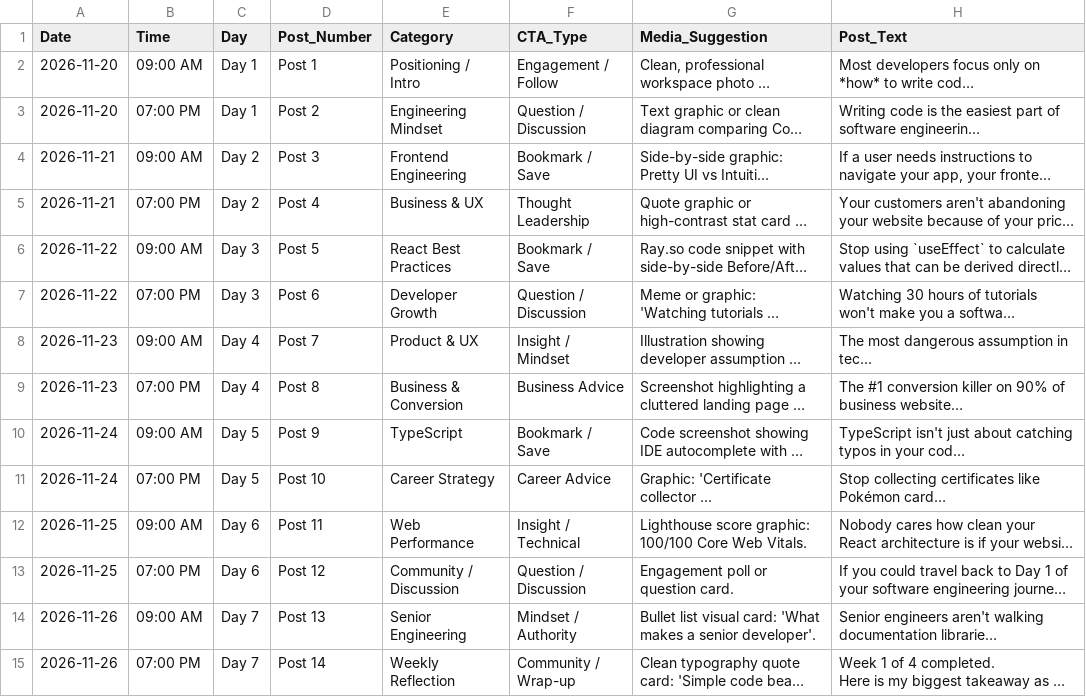
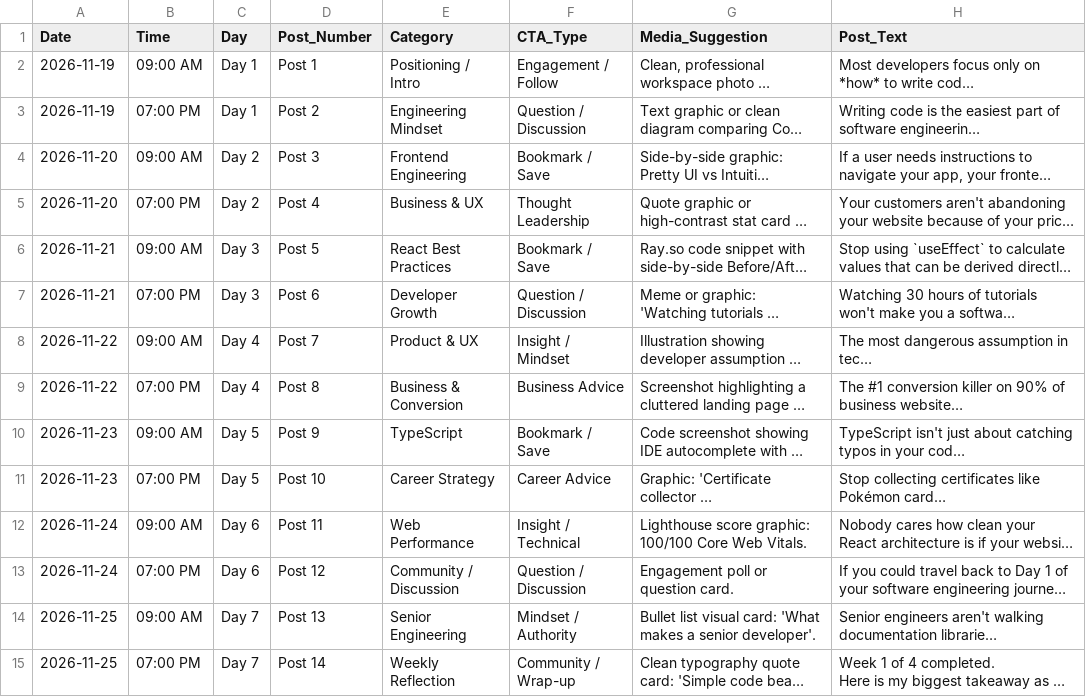
Before and after one commit to Harbixco/veltrix-ai, a CSV file: content/x_schedule_buffer_typefully.csv, drawn as a sheet; only a part is shown; long unchanged cells end in …; the diff covers the shown part only; the diff names each change by its address in the sheet, - before the commit and + after, or states it on an @@ line.

Commit message:
feat(calendar): update ContentCalendarPage with 28-day AbiodunBuilds X plan and bust cache to v22

```diff
--- a/content/x_schedule_buffer_typefully.csv
+++ b/content/x_schedule_buffer_typefully.csv
-A2:A3 (Date): 2026-11-20
+A2:A3 (Date): 2026-11-19
-A4:A5 (Date): 2026-11-21
+A4:A5 (Date): 2026-11-20
-A6:A7 (Date): 2026-11-22
+A6:A7 (Date): 2026-11-21
-A8:A9 (Date): 2026-11-23
+A8:A9 (Date): 2026-11-22
-A10:A11 (Date): 2026-11-24
+A10:A11 (Date): 2026-11-23
-A12:A13 (Date): 2026-11-25
+A12:A13 (Date): 2026-11-24
-A14:A15 (Date): 2026-11-26
+A14:A15 (Date): 2026-11-25
```
Also changed, not shown: 42 edited cells elsewhere in this file, 3 other files.
